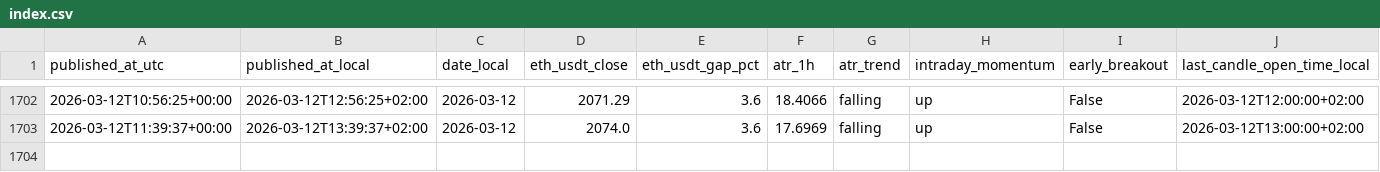
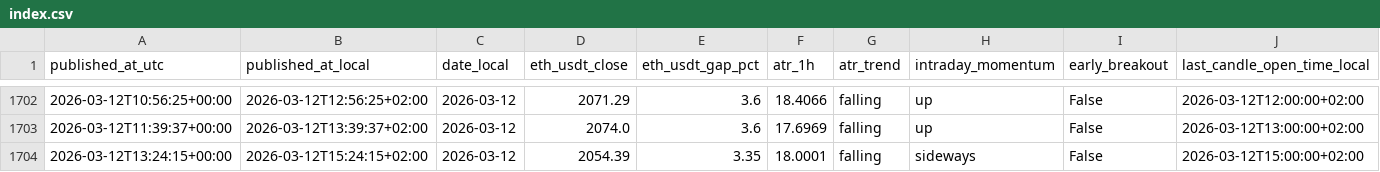
Before and after one commit to myslostelfgaming-collab/crypto-deployment-signal, a CSV file: data/history/index.csv, drawn as a sheet; only a part is shown, gaps mark what is left out; rows hold the shown columns only; the diff names each change by its address in the sheet, - before the commit and + after, or states it on an @@ line.

```diff
--- a/data/history/index.csv
+++ b/data/history/index.csv
+row 1704: 2026-03-12T13:24:15+00:00 | 2026-03-12T15:24:15+02:00 | 2026-03-12 | 2054.39 | 3.35 | 18.0001 | falling | sideways | False | 2026-03-12T15:00:00+02:00
```
Also changed, not shown: data/forecast/baseline_probs_v1.csv, data/labels/labels_v1.csv, 4 other files.
